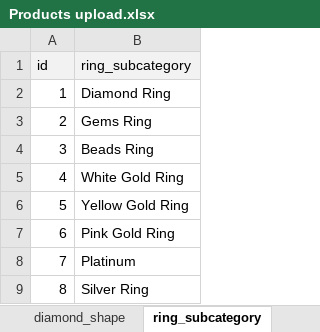
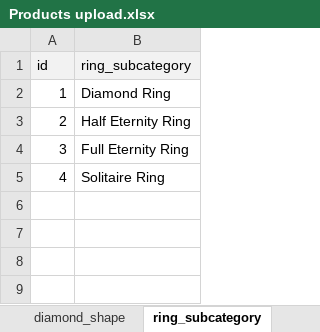
Before and after one commit to sam31191/diamantsecret, an Excel workbook: docs/Products upload.xlsx, sheet ring_subcategory, drawn as a sheet; values as stored, in another font and other column widths than the file's, no borders; the diff names each change by its address in the sheet, - before the commit and + after, or states it on an @@ line.

Commit message:
Products upload excel sheet updated

```diff
--- a/docs/Products upload.xlsx (sheet ring_subcategory)
+++ b/docs/Products upload.xlsx (sheet ring_subcategory)
-B3 (ring_subcategory): Gems Ring
+B3 (ring_subcategory): Half Eternity Ring
-B4 (ring_subcategory): Beads Ring
+B4 (ring_subcategory): Full Eternity Ring
-B5 (ring_subcategory): White Gold Ring
+B5 (ring_subcategory): Solitaire Ring
-row 6: 5 | Yellow Gold Ring
-row 7: 6 | Pink Gold Ring
-row 8: 7 | Platinum
-row 9: 8 | Silver Ring
```
